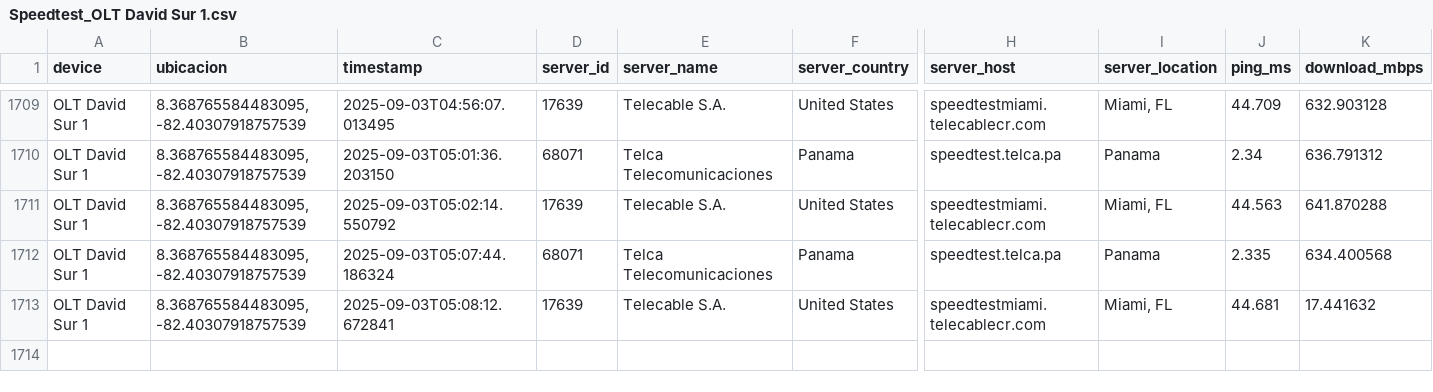
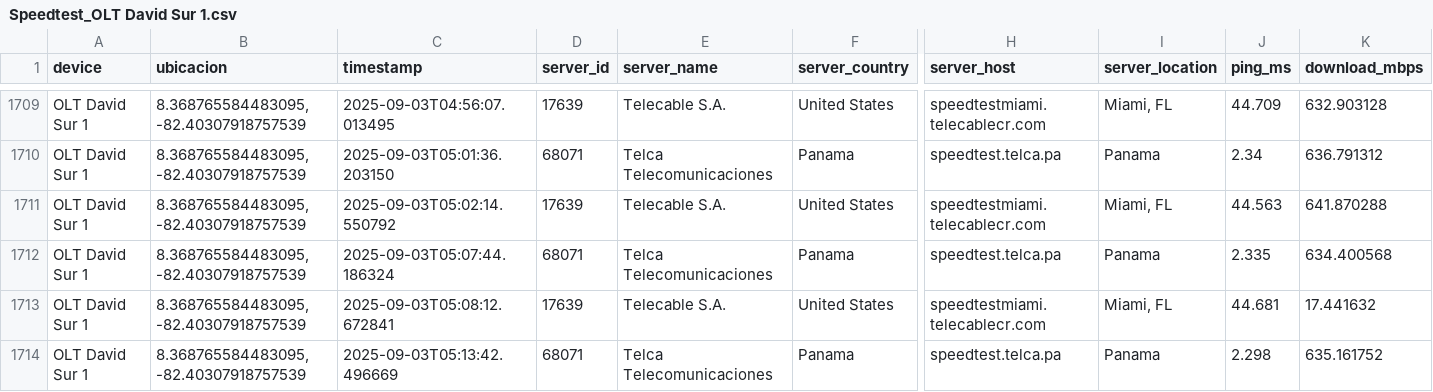
Before and after one commit to NUCsMonitoreo/Sondas-Panama, a CSV file: NUC-SONDA-RIO2/Speedtest_OLT David Sur 1.csv, drawn as a sheet; only a part is shown, gaps mark what is left out; rows hold the shown columns only; the diff names each change by its address in the sheet, - before the commit and + after, or states it on an @@ line.

```diff
--- a/NUC-SONDA-RIO2/Speedtest_OLT David Sur 1.csv
+++ b/NUC-SONDA-RIO2/Speedtest_OLT David Sur 1.csv
+row 1714: OLT David Sur 1 | 8.368765584483095, -82.40307918757539 | 2025-09-03T05:13:42.496669 | 68071 | Telca Telecomunicaciones | Panama | speedtest.telca.pa | Panama | 2.298 | 635.161752
```
Also changed, not shown: NUC-SONDA-RIO2/Ping Latencia_OLT David Sur 1.csv.
